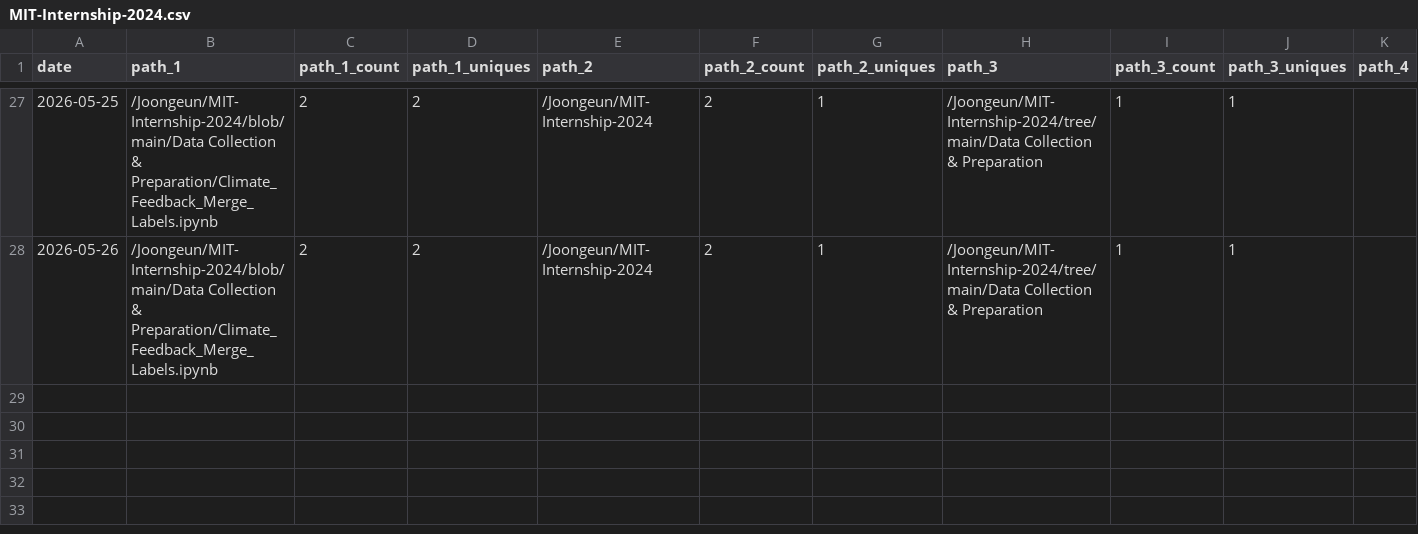
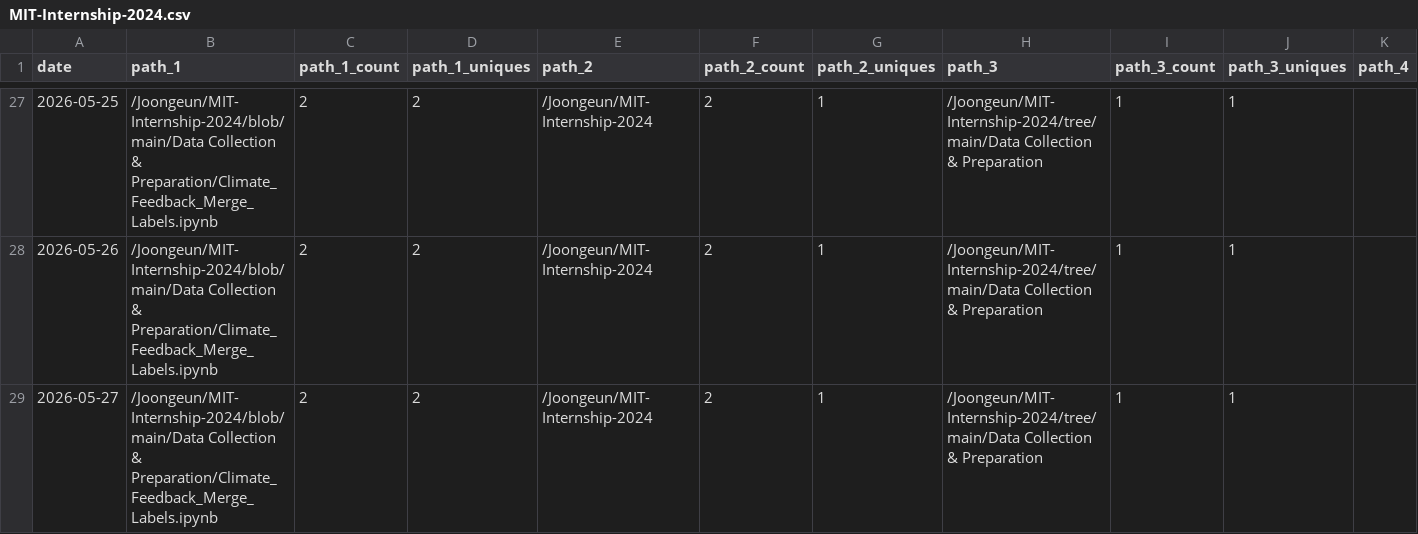
Before and after one commit to Joongeun/Joon_Project_Stats, a CSV file: data/github_paths/MIT-Internship-2024.csv, drawn as a sheet; only a part is shown, gaps mark what is left out; rows hold the shown columns only; the diff names each change by its address in the sheet, - before the commit and + after, or states it on an @@ line.

Commit message:
data update

```diff
--- a/data/github_paths/MIT-Internship-2024.csv
+++ b/data/github_paths/MIT-Internship-2024.csv
+row 29: 2026-05-27 | /Joongeun/MIT-Internship-2024/blob/main/Data Collection & Preparation/Climate_Feedback_Merge_Labels.ipynb | 2 | 2 | /Joongeun/MIT-Internship-2024 | 2 | 1 | /Joongeun/MIT-Internship-2024/tree/main/Data Collection & Preparation | 1 | 1
```
Also changed, not shown: data/github_paths/Multi-Agent-System-with-Human-in-the-Loop-Feedback-for-CMOS-Sizing.csv, data/github_paths/The-Cheeze-Grater-Battlebot.csv, 5 other files.
